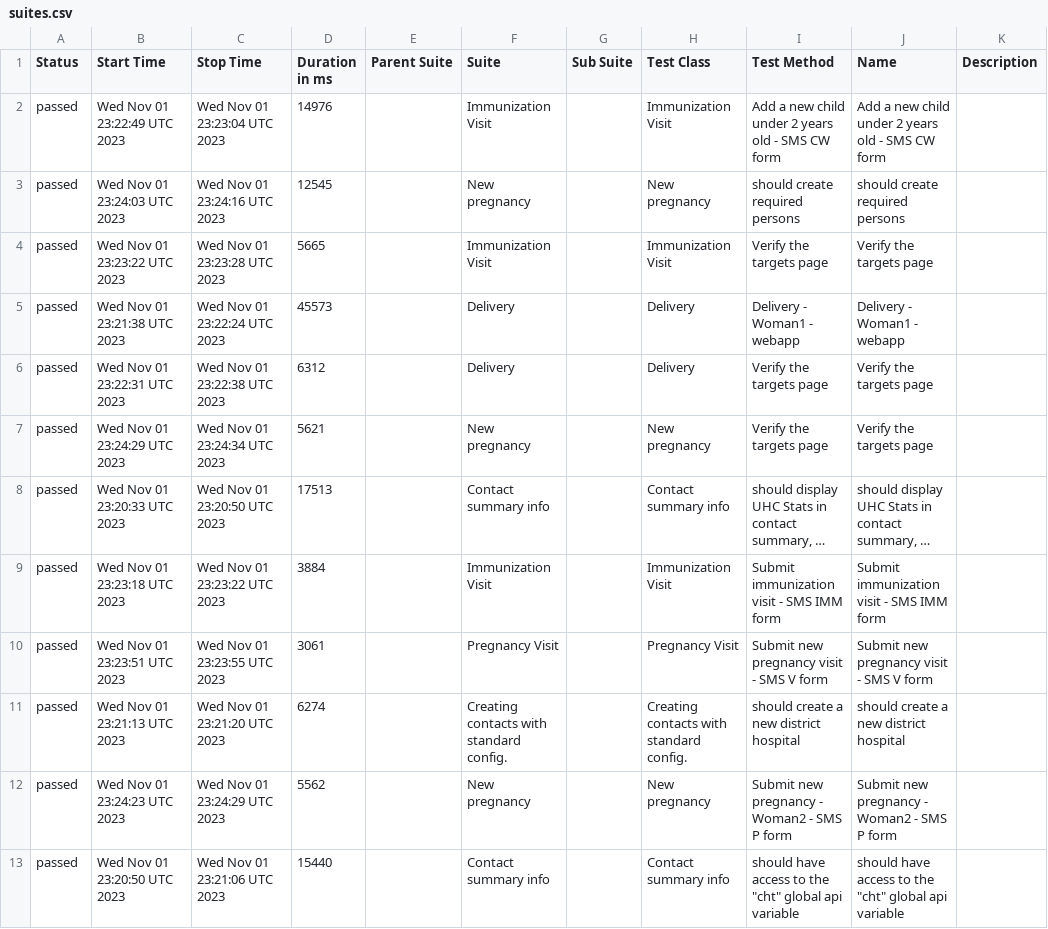
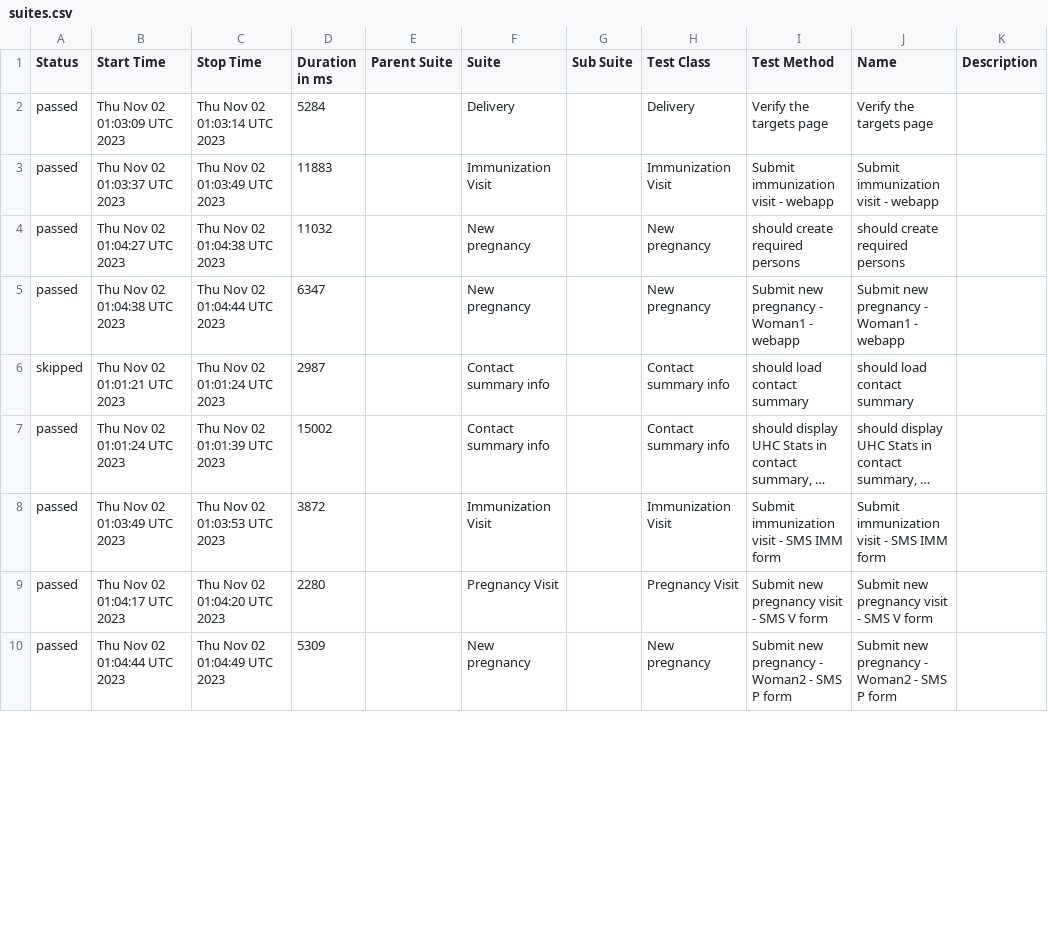
Before and after one commit to medic/build-history, a CSV file: cht-core/allure/ci-webdriver-standard-all/allure-report/data/suites.csv, drawn as a sheet; only a part is shown; long unchanged cells end in …; removed rows and columns are numbered as before the commit, all else as after; the diff covers the shown part only; the diff names each change by its address in the sheet, - before the commit and + after, or states it on an @@ line.

```diff
--- a/cht-core/allure/ci-webdriver-standard-all/allure-report/data/suites.csv
+++ b/cht-core/allure/ci-webdriver-standard-all/allure-report/data/suites.csv
+row 2: passed | Thu Nov 02 01:03:09 UTC 2023 | Thu Nov 02 01:03:14 UTC 2023 | 5284 |  | Delivery |  | Delivery | Verify the targets page | Verify the targets page
-B3 (Start Time): Wed Nov 01 23:22:49 UTC 2023
+B3 (Start Time): Thu Nov 02 01:03:37 UTC 2023
-C3 (Stop Time): Wed Nov 01 23:23:04 UTC 2023
+C3 (Stop Time): Thu Nov 02 01:03:49 UTC 2023
-D3 (Duration in ms): 14976
+D3 (Duration in ms): 11883
-I3 (Test Method): Add a new child under 2 years old - SMS CW form
+I3 (Test Method): Submit immunization visit - webapp
-J3 (Name): Add a new child under 2 years old - SMS CW form
+J3 (Name): Submit immunization visit - webapp
-B4 (Start Time): Wed Nov 01 23:24:03 UTC 2023
+B4 (Start Time): Thu Nov 02 01:04:27 UTC 2023
-C4 (Stop Time): Wed Nov 01 23:24:16 UTC 2023
+C4 (Stop Time): Thu Nov 02 01:04:38 UTC 2023
-D4 (Duration in ms): 12545
+D4 (Duration in ms): 11032
-row 4: passed | Wed Nov 01 23:23:22 UTC 2023 | Wed Nov 01 23:23:28 UTC 2023 | 5665 |  | Immunization Visit |  | Immunization Visit | Verify the targets page | Verify the targets page
-row 5: passed | Wed Nov 01 23:21:38 UTC 2023 | Wed Nov 01 23:22:24 UTC 2023 | 45573 |  | Delivery |  | Delivery | Delivery - Woman1 - webapp | Delivery - Woman1 - webapp
-row 6: passed | Wed Nov 01 23:22:31 UTC 2023 | Wed Nov 01 23:22:38 UTC 2023 | 6312 |  | Delivery |  | Delivery | Verify the targets page | Verify the targets page
-B5 (Start Time): Wed Nov 01 23:24:29 UTC 2023
+B5 (Start Time): Thu Nov 02 01:04:38 UTC 2023
-C5 (Stop Time): Wed Nov 01 23:24:34 UTC 2023
+C5 (Stop Time): Thu Nov 02 01:04:44 UTC 2023
-D5 (Duration in ms): 5621
+D5 (Duration in ms): 6347
-I5 (Test Method): Verify the targets page
+I5 (Test Method): Submit new pregnancy - Woman1 - webapp
-J5 (Name): Verify the targets page
+J5 (Name): Submit new pregnancy - Woman1 - webapp
+row 6: skipped | Thu Nov 02 01:01:21 UTC 2023 | Thu Nov 02 01:01:24 UTC 2023 | 2987 |  | Contact summary info |  | Contact summary info | should load contact summary | should load contact summary
-B7 (Start Time): Wed Nov 01 23:20:33 UTC 2023
+B7 (Start Time): Thu Nov 02 01:01:24 UTC 2023
-C7 (Stop Time): Wed Nov 01 23:20:50 UTC 2023
+C7 (Stop Time): Thu Nov 02 01:01:39 UTC 2023
-D7 (Duration in ms): 17513
+D7 (Duration in ms): 15002
-B8 (Start Time): Wed Nov 01 23:23:18 UTC 2023
+B8 (Start Time): Thu Nov 02 01:03:49 UTC 2023
-C8 (Stop Time): Wed Nov 01 23:23:22 UTC 2023
+C8 (Stop Time): Thu Nov 02 01:03:53 UTC 2023
-D8 (Duration in ms): 3884
+D8 (Duration in ms): 3872
-B9 (Start Time): Wed Nov 01 23:23:51 UTC 2023
+B9 (Start Time): Thu Nov 02 01:04:17 UTC 2023
-C9 (Stop Time): Wed Nov 01 23:23:55 UTC 2023
+C9 (Stop Time): Thu Nov 02 01:04:20 UTC 2023
-D9 (Duration in ms): 3061
+D9 (Duration in ms): 2280
-row 11: passed | Wed Nov 01 23:21:13 UTC 2023 | Wed Nov 01 23:21:20 UTC 2023 | 6274 |  | Creating contacts with standard config. |  | Creating contacts with standard config. | should create a new district hospital | should create a new district hospital
-B10 (Start Time): Wed Nov 01 23:24:23 UTC 2023
+B10 (Start Time): Thu Nov 02 01:04:44 UTC 2023
-C10 (Stop Time): Wed Nov 01 23:24:29 UTC 2023
+C10 (Stop Time): Thu Nov 02 01:04:49 UTC 2023
-D10 (Duration in ms): 5562
+D10 (Duration in ms): 5309
-row 13: passed | Wed Nov 01 23:20:50 UTC 2023 | Wed Nov 01 23:21:06 UTC 2023 | 15440 |  | Contact summary info |  | Contact summary info | should have access to the "cht" global api variable | should have access to the "cht" global api variable
```
Also changed, not shown: 5 added rows, 2 removed rows and 26 edited cells elsewhere in this file, 38 other files.
